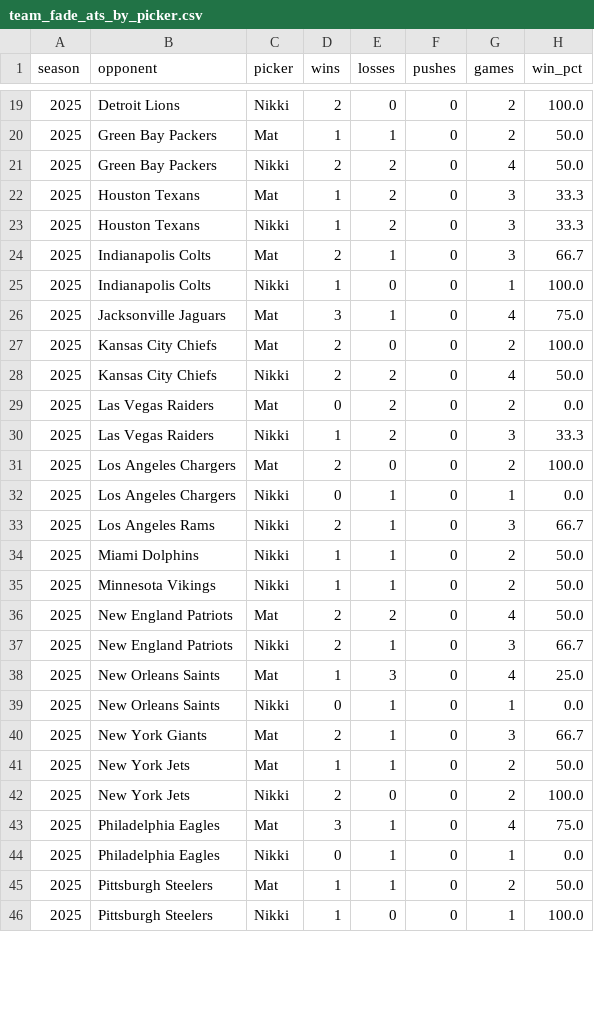
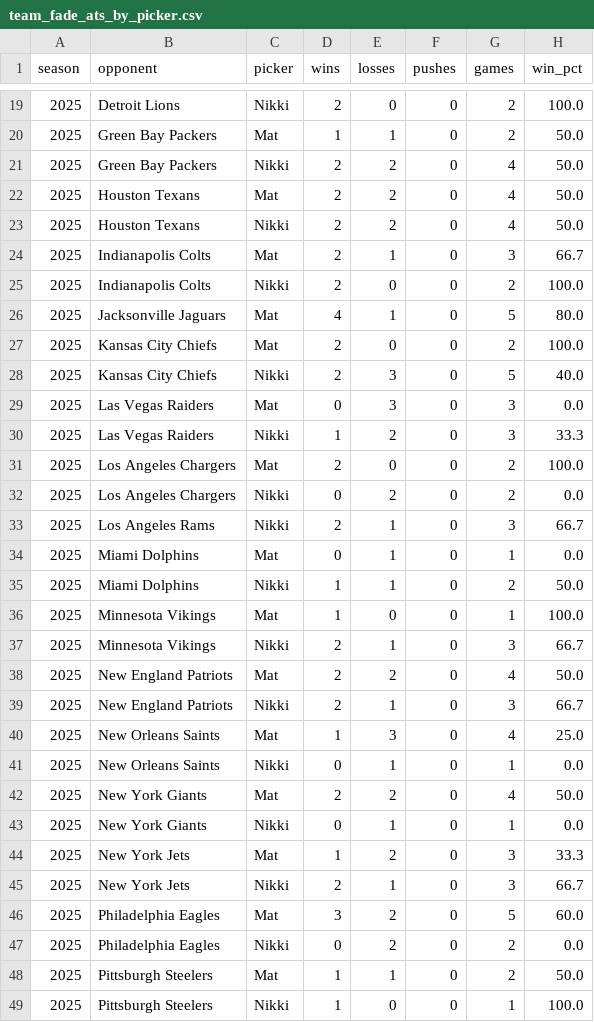
Before and after one commit to Clownworldenjoyer76/nikki_and_mat_bets, a CSV file: docs/data/metrics/team_fade_ats_by_picker.csv, drawn as a sheet; only a part is shown, gaps mark what is left out; the diff covers the shown part only.

```diff
--- a/docs/data/metrics/team_fade_ats_by_picker.csv
+++ b/docs/data/metrics/team_fade_ats_by_picker.csv
@@ -21,16 +21,18 @@ season,opponent,picker,wins,losses,pushes,games,win_pct
 2025,Green Bay Packers,Nikki,2,2,0,4,50.0
-2025,Houston Texans,Mat,1,2,0,3,33.3
-2025,Houston Texans,Nikki,1,2,0,3,33.3
+2025,Houston Texans,Mat,2,2,0,4,50.0
+2025,Houston Texans,Nikki,2,2,0,4,50.0
 2025,Indianapolis Colts,Mat,2,1,0,3,66.7
-2025,Indianapolis Colts,Nikki,1,0,0,1,100.0
-2025,Jacksonville Jaguars,Mat,3,1,0,4,75.0
+2025,Indianapolis Colts,Nikki,2,0,0,2,100.0
+2025,Jacksonville Jaguars,Mat,4,1,0,5,80.0
 2025,Kansas City Chiefs,Mat,2,0,0,2,100.0
-2025,Kansas City Chiefs,Nikki,2,2,0,4,50.0
-2025,Las Vegas Raiders,Mat,0,2,0,2,0.0
+2025,Kansas City Chiefs,Nikki,2,3,0,5,40.0
+2025,Las Vegas Raiders,Mat,0,3,0,3,0.0
 2025,Las Vegas Raiders,Nikki,1,2,0,3,33.3
 2025,Los Angeles Chargers,Mat,2,0,0,2,100.0
-2025,Los Angeles Chargers,Nikki,0,1,0,1,0.0
+2025,Los Angeles Chargers,Nikki,0,2,0,2,0.0
 2025,Los Angeles Rams,Nikki,2,1,0,3,66.7
+2025,Miami Dolphins,Mat,0,1,0,1,0.0
 2025,Miami Dolphins,Nikki,1,1,0,2,50.0
-2025,Minnesota Vikings,Nikki,1,1,0,2,50.0
+2025,Minnesota Vikings,Mat,1,0,0,1,100.0
+2025,Minnesota Vikings,Nikki,2,1,0,3,66.7
 2025,New England Patriots,Mat,2,2,0,4,50.0
@@ -39,7 +41,8 @@ season,opponent,picker,wins,losses,pushes,games,win_pct
 2025,New Orleans Saints,Nikki,0,1,0,1,0.0
-2025,New York Giants,Mat,2,1,0,3,66.7
-2025,New York Jets,Mat,1,1,0,2,50.0
-2025,New York Jets,Nikki,2,0,0,2,100.0
-2025,Philadelphia Eagles,Mat,3,1,0,4,75.0
-2025,Philadelphia Eagles,Nikki,0,1,0,1,0.0
+2025,New York Giants,Mat,2,2,0,4,50.0
+2025,New York Giants,Nikki,0,1,0,1,0.0
+2025,New York Jets,Mat,1,2,0,3,33.3
+2025,New York Jets,Nikki,2,1,0,3,66.7
+2025,Philadelphia Eagles,Mat,3,2,0,5,60.0
+2025,Philadelphia Eagles,Nikki,0,2,0,2,0.0
 2025,Pittsburgh Steelers,Mat,1,1,0,2,50.0
```
Also changed, not shown: 1 added row and 32 edited cells elsewhere in this file, docs/data/metrics/2025_metrics.csv, docs/data/metrics/team_ats_by_picker.csv, 3 other files.
